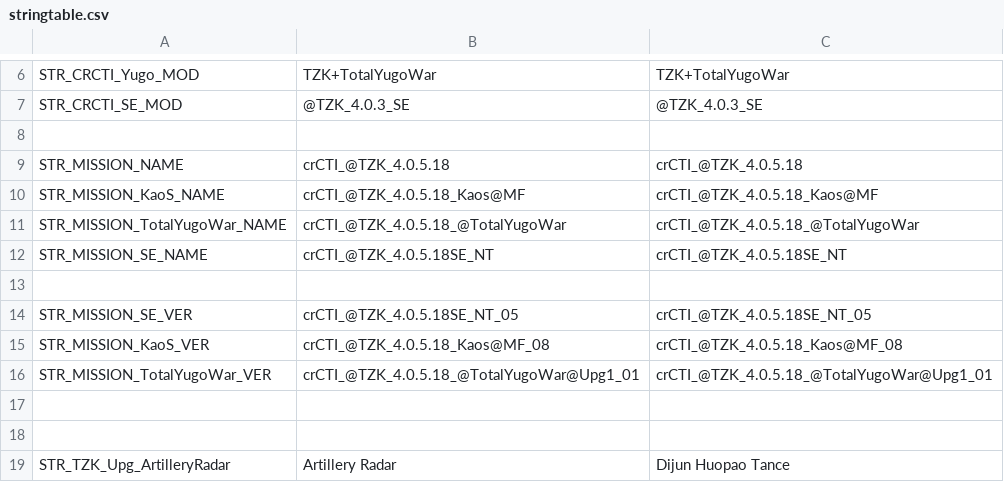
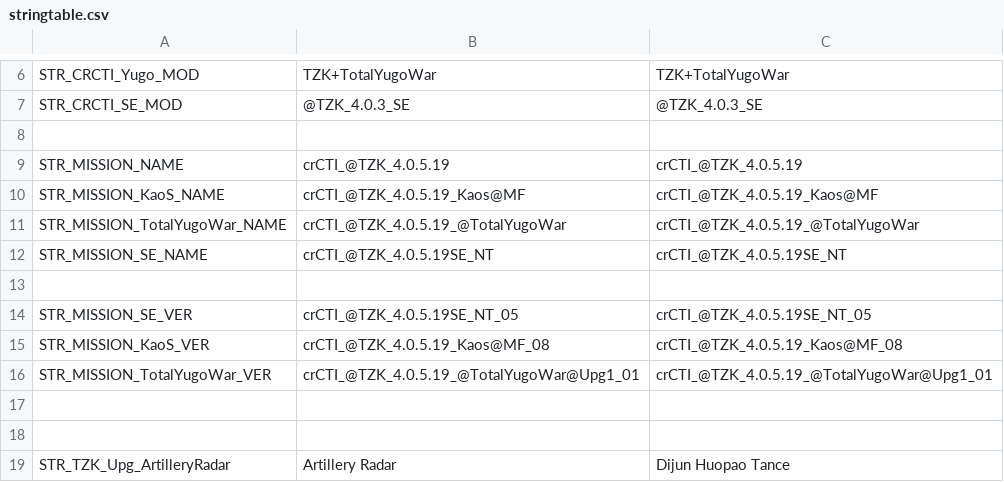
Before and after one commit to TZKdeveloperIF/Project-TZK-Since2.12, a CSV file: MPMissions/General Scripts in Mission/stringtable.csv, drawn as a sheet; only a part is shown, gaps mark what is left out.

Commit message:
[4.0.5.19](mode) Update scripts for SE mode

```diff
--- a/MPMissions/General Scripts in Mission/stringtable.csv
+++ b/MPMissions/General Scripts in Mission/stringtable.csv
@@ -8,10 +8,10 @@ STR_CRCTI_SE_MOD,  "@TZK_4.0.3_SE", @TZK_4.0.3_SE
 ,
-STR_MISSION_NAME,  "crCTI_@TZK_4.0.5.18", crCTI_@TZK_4.0.5.18
-STR_MISSION_KaoS_NAME, "crCTI_@TZK_4.0.5.18_Kaos@MF", "crCTI_@TZK_4.0.5.18_Kaos@MF"
-STR_MISSION_TotalYugoWar_NAME, "crCTI_@TZK_4.0.5.18_@TotalYugoWar", "crCTI_@TZK_4.0.5.18_@TotalYugoWar"
-STR_MISSION_SE_NAME, "crCTI_@TZK_4.0.5.18SE_NT", "crCTI_@TZK_4.0.5.18SE_NT"
+STR_MISSION_NAME,  "crCTI_@TZK_4.0.5.19", crCTI_@TZK_4.0.5.19
+STR_MISSION_KaoS_NAME, "crCTI_@TZK_4.0.5.19_Kaos@MF", "crCTI_@TZK_4.0.5.19_Kaos@MF"
+STR_MISSION_TotalYugoWar_NAME, "crCTI_@TZK_4.0.5.19_@TotalYugoWar", "crCTI_@TZK_4.0.5.19_@TotalYugoWar"
+STR_MISSION_SE_NAME, "crCTI_@TZK_4.0.5.19SE_NT", "crCTI_@TZK_4.0.5.19SE_NT"
 
-STR_MISSION_SE_VER, "crCTI_@TZK_4.0.5.18SE_NT_05", "crCTI_@TZK_4.0.5.18SE_NT_05"
-STR_MISSION_KaoS_VER, "crCTI_@TZK_4.0.5.18_Kaos@MF_08", "crCTI_@TZK_4.0.5.18_Kaos@MF_08"
-STR_MISSION_TotalYugoWar_VER, "crCTI_@TZK_4.0.5.18_@TotalYugoWar@Upg1_01", "crCTI_@TZK_4.0.5.18_@TotalYugoWar@Upg1_01"
+STR_MISSION_SE_VER, "crCTI_@TZK_4.0.5.19SE_NT_05", "crCTI_@TZK_4.0.5.19SE_NT_05"
+STR_MISSION_KaoS_VER, "crCTI_@TZK_4.0.5.19_Kaos@MF_08", "crCTI_@TZK_4.0.5.19_Kaos@MF_08"
+STR_MISSION_TotalYugoWar_VER, "crCTI_@TZK_4.0.5.19_@TotalYugoWar@Upg1_01", "crCTI_@TZK_4.0.5.19_@TotalYugoWar@Upg1_01"
 
```
Also changed, not shown: 4 other files.
